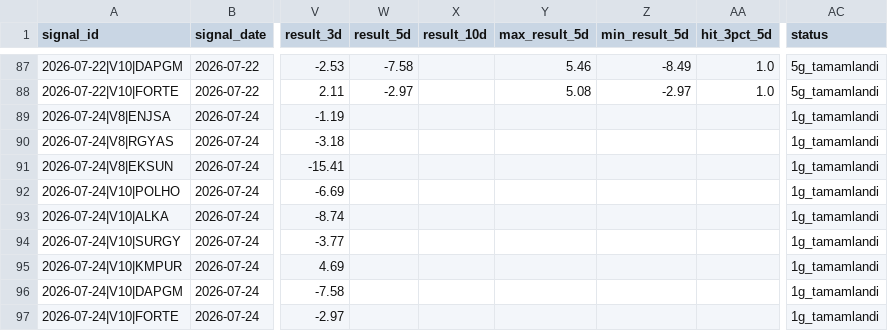
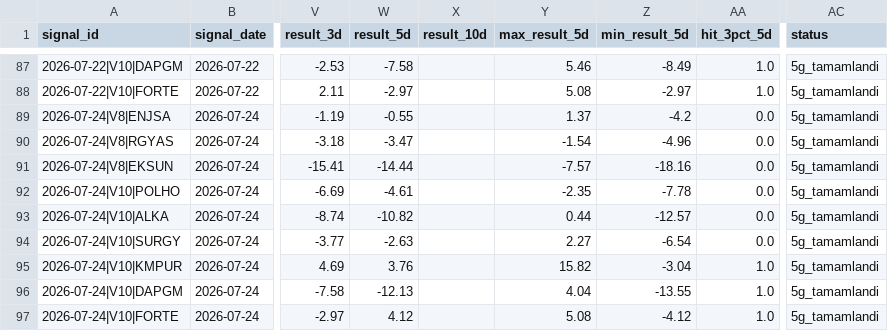
Before and after one commit to swcydsqzjb-bit/bist-bot, a CSV file: v11_signal_history.csv, drawn as a sheet; only a part is shown, gaps mark what is left out; the diff covers the shown part only; the diff names each change by its address in the sheet, - before the commit and + after, or states it on an @@ line.

```diff
--- a/v11_signal_history.csv
+++ b/v11_signal_history.csv
-W89 (result_5d): (empty)
+W89 (result_5d): -0.55
-Y89 (max_result_5d): (empty)
+Y89 (max_result_5d): 1.37
-Z89 (min_result_5d): (empty)
+Z89 (min_result_5d): -4.2
-AA89:AA94 (hit_3pct_5d): (empty)
+AA89:AA94 (hit_3pct_5d): 0.0
-AC89:AC97 (status): 1g_tamamlandi
+AC89:AC97 (status): 5g_tamamlandi
-W90 (result_5d): (empty)
+W90 (result_5d): -3.47
-Y90 (max_result_5d): (empty)
+Y90 (max_result_5d): -1.54
-Z90 (min_result_5d): (empty)
+Z90 (min_result_5d): -4.96
-W91 (result_5d): (empty)
+W91 (result_5d): -14.44
-Y91 (max_result_5d): (empty)
+Y91 (max_result_5d): -7.57
-Z91 (min_result_5d): (empty)
+Z91 (min_result_5d): -18.16
-W92 (result_5d): (empty)
+W92 (result_5d): -4.61
-Y92 (max_result_5d): (empty)
+Y92 (max_result_5d): -2.35
-Z92 (min_result_5d): (empty)
+Z92 (min_result_5d): -7.78
-W93 (result_5d): (empty)
+W93 (result_5d): -10.82
-Y93 (max_result_5d): (empty)
+Y93 (max_result_5d): 0.44
-Z93 (min_result_5d): (empty)
+Z93 (min_result_5d): -12.57
-W94 (result_5d): (empty)
+W94 (result_5d): -2.63
-Y94 (max_result_5d): (empty)
+Y94 (max_result_5d): 2.27
-Z94 (min_result_5d): (empty)
+Z94 (min_result_5d): -6.54
-W95 (result_5d): (empty)
+W95 (result_5d): 3.76
-Y95 (max_result_5d): (empty)
+Y95 (max_result_5d): 15.82
-Z95 (min_result_5d): (empty)
+Z95 (min_result_5d): -3.04
-AA95:AA97 (hit_3pct_5d): (empty)
+AA95:AA97 (hit_3pct_5d): 1.0
-W96 (result_5d): (empty)
+W96 (result_5d): -12.13
-Y96 (max_result_5d): (empty)
+Y96 (max_result_5d): 4.04
-Z96 (min_result_5d): (empty)
+Z96 (min_result_5d): -13.55
-W97 (result_5d): (empty)
+W97 (result_5d): 4.12
-Y97 (max_result_5d): (empty)
+Y97 (max_result_5d): 5.08
-Z97 (min_result_5d): (empty)
+Z97 (min_result_5d): -4.12
```
Also changed, not shown: 3 added rows and 75 edited cells elsewhere in this file, v10_follow_predictions.csv, v20_4_monitoring_plan.csv, 45 other files.
